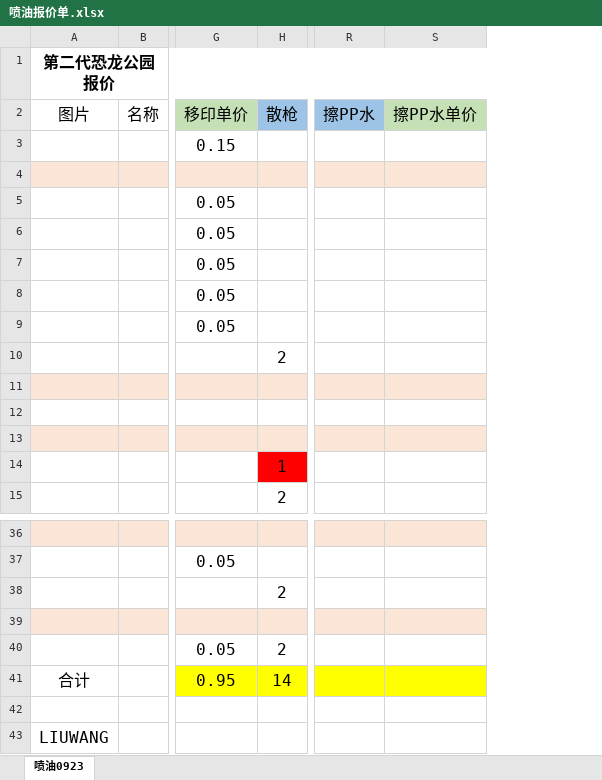
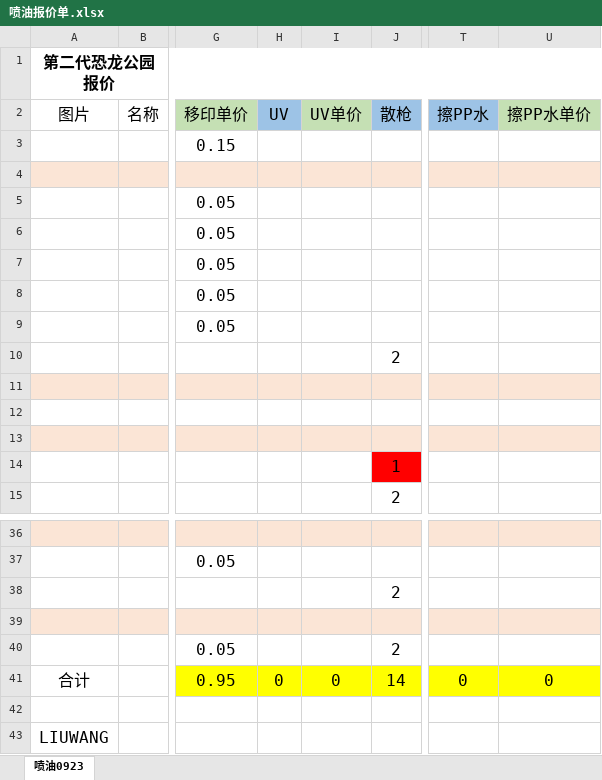
Before and after one commit to 13829313399-a11y/Royal-Regent-Nexus, an Excel workbook: backend/app/data/internal_quote_import_templates/喷油报价单.xlsx, sheet 喷油0923, drawn as a sheet; only a part is shown, gaps mark what is left out; values as stored, in another font and other column widths than the file's, no borders; charts and pictures not drawn; addresses are those after the commit; the diff names each change by its address in the sheet, - before the commit and + after, or states it on an @@ line.

Commit message:
feat(internal-quote): support UV painting prices and template import

```diff
--- a/backend/app/data/internal_quote_import_templates/喷油报价单.xlsx (sheet 喷油0923)
+++ b/backend/app/data/internal_quote_import_templates/喷油报价单.xlsx (sheet 喷油0923)
+column H (UV), row 41: 0
+column I (UV单价), row 41: 0
-T41 (擦PP水): (empty)
+T41 (擦PP水): 0
-U41 (擦PP水单价): (empty)
+U41 (擦PP水单价): 0
```
Also changed, not shown: formulas that keep their value, 13 other files.
